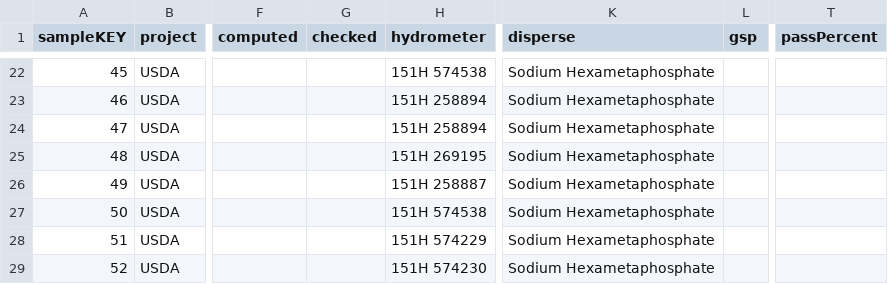
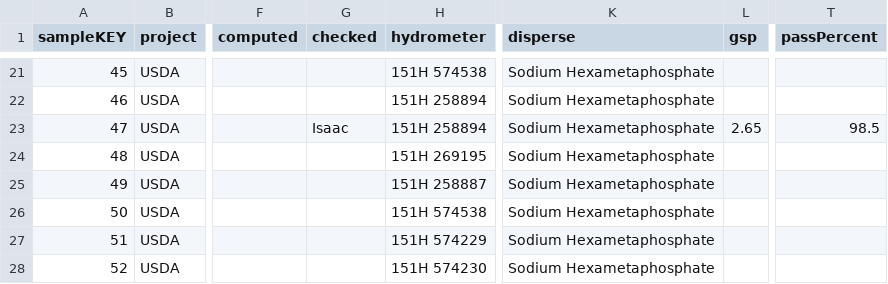
Before and after one commit to marclos/SOPs, a CSV file: 32_Soil_Texture_Analysis/Data/170313sample.csv (was 32_Soil_Texture_Analysis/Data/161007sample.csv), drawn as a sheet; only a part is shown, gaps mark what is left out; addresses are those after the commit; the diff covers the shown part only; the diff names each change by its address in the sheet, - before the commit and + after, or states it on an @@ line.

```diff
--- a/32_Soil_Texture_Analysis/Data/161007sample.csv
+++ b/32_Soil_Texture_Analysis/Data/170313sample.csv
-G23 (checked): (empty)
+G23 (checked): Isaac
-L23 (gsp): (empty)
+L23 (gsp): 2.65
-T23 (passPercent): (empty)
+T23 (passPercent): 98.5
```
Also changed, not shown: 2 removed rows, 102 edited cells and row numbers in column A elsewhere in this file, 5 other files.
